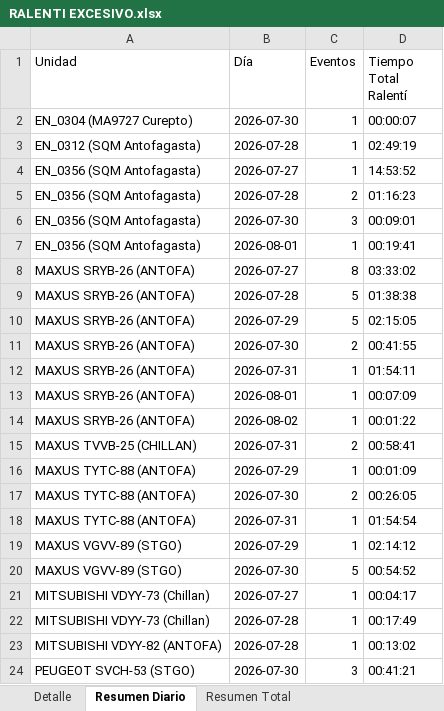
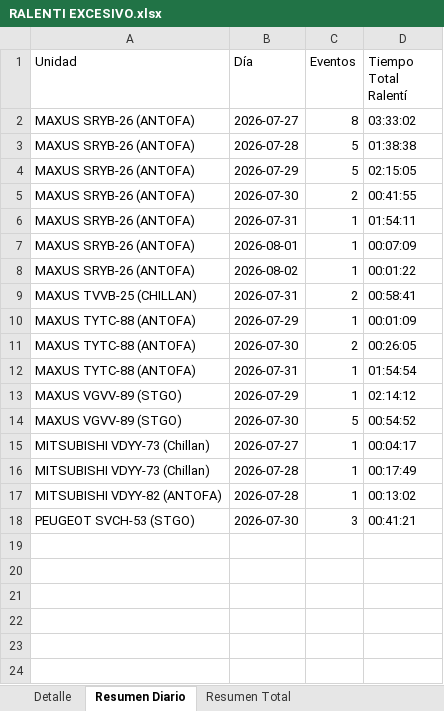
Before and after one commit to WurfelSPA/tracklink-enerfrost, an Excel workbook: RALENTI EXCESIVO.xlsx, sheet Resumen Diario, drawn as a sheet; values as stored, in another font and other column widths than the file's, no borders; the diff names each change by its address in the sheet, - before the commit and + after, or states it on an @@ line.

```diff
--- a/RALENTI EXCESIVO.xlsx (sheet Resumen Diario)
+++ b/RALENTI EXCESIVO.xlsx (sheet Resumen Diario)
-row 2: EN_0304 (MA9727 Curepto) | 2026-07-30 | 1 | 00:00:07
-row 3: EN_0312 (SQM Antofagasta) | 2026-07-28 | 1 | 02:49:19
-row 4: EN_0356 (SQM Antofagasta) | 2026-07-27 | 1 | 14:53:52
-row 5: EN_0356 (SQM Antofagasta) | 2026-07-28 | 2 | 01:16:23
-row 6: EN_0356 (SQM Antofagasta) | 2026-07-30 | 3 | 00:09:01
-row 7: EN_0356 (SQM Antofagasta) | 2026-08-01 | 1 | 00:19:41
```
Also changed, not shown: sheet Detalle, sheet Resumen Total, INFORME EXCESOS DE VELOCIDAD.xlsx, 2 other files.
